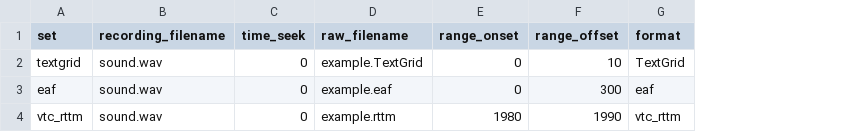
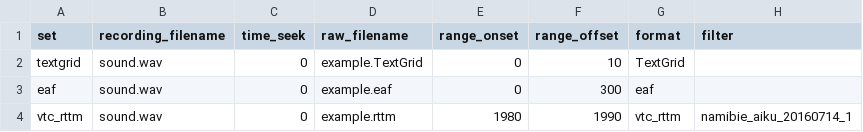
Before and after one commit to LAAC-LSCP/ChildProject, a CSV file: examples/valid_raw_data/raw_annotations/input.csv, drawn as a sheet; the diff names each change by its address in the sheet, - before the commit and + after, or states it on an @@ line.

Commit message:
rttm annotations: add a filter option based on source files

```diff
--- a/examples/valid_raw_data/raw_annotations/input.csv
+++ b/examples/valid_raw_data/raw_annotations/input.csv
+column H (filter), row 4: namibie_aiku_20160714_1
```
Also changed, not shown: 2 other files.
